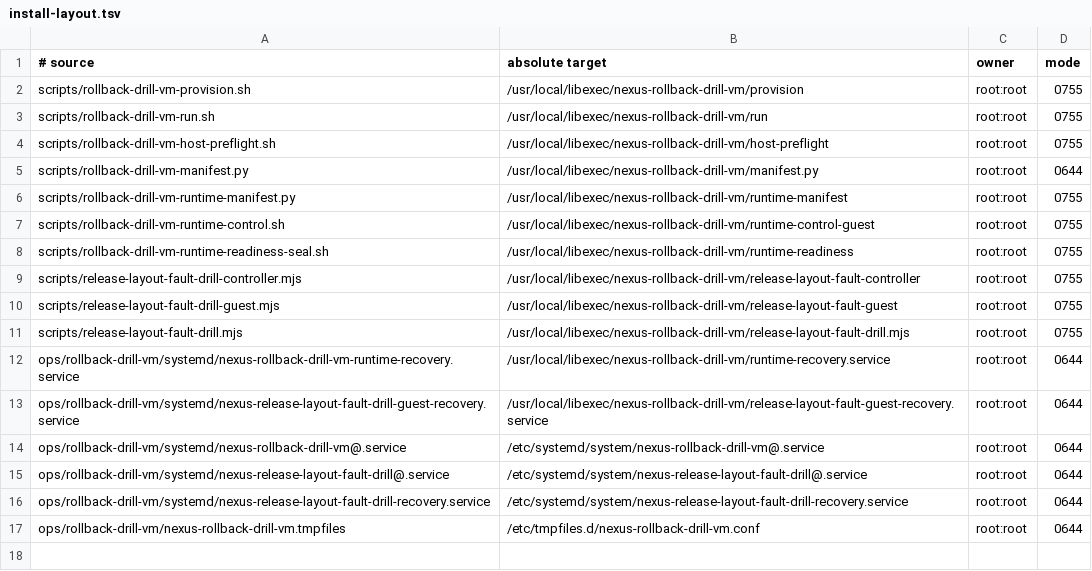
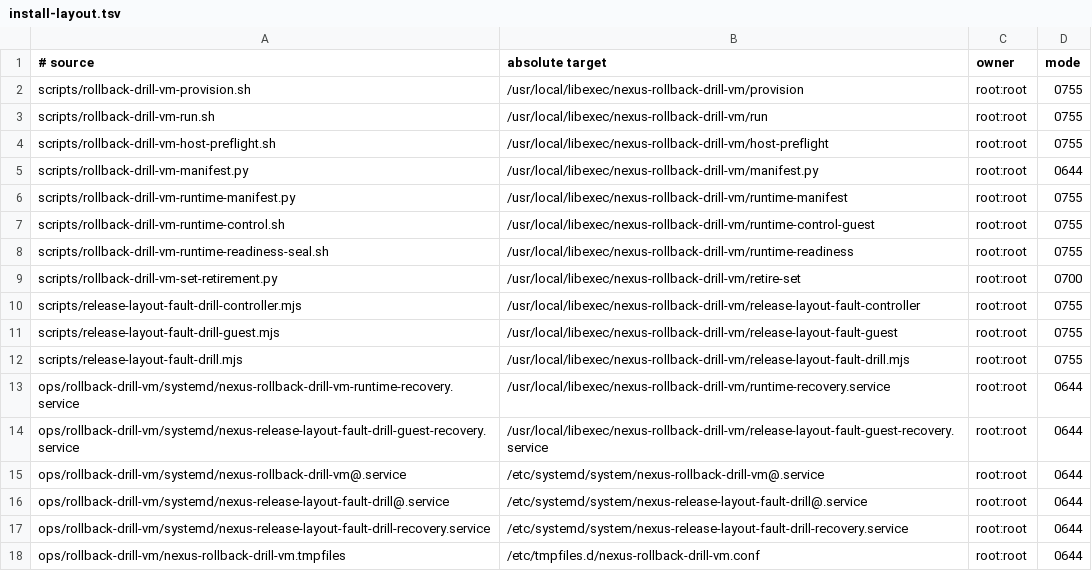
Before and after one commit to felipedrf74/cortex-telegram-hub-bot, a TSV file: ops/rollback-drill-vm/install-layout.tsv, drawn as a sheet; the diff names each change by its address in the sheet, - before the commit and + after, or states it on an @@ line.

Commit message:
fix(release): recover incomplete KVM drill sets

```diff
--- a/ops/rollback-drill-vm/install-layout.tsv
+++ b/ops/rollback-drill-vm/install-layout.tsv
+row 9: scripts/rollback-drill-vm-set-retirement.py | /usr/local/libexec/nexus-rollback-drill-vm/retire-set | root:root | 0700
```
Also changed, not shown: 7 other files.
